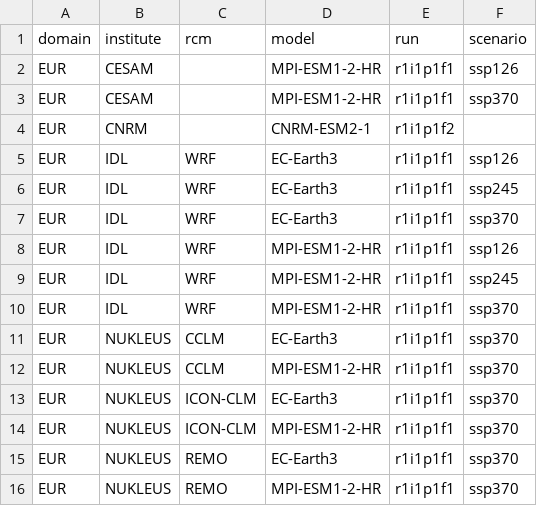
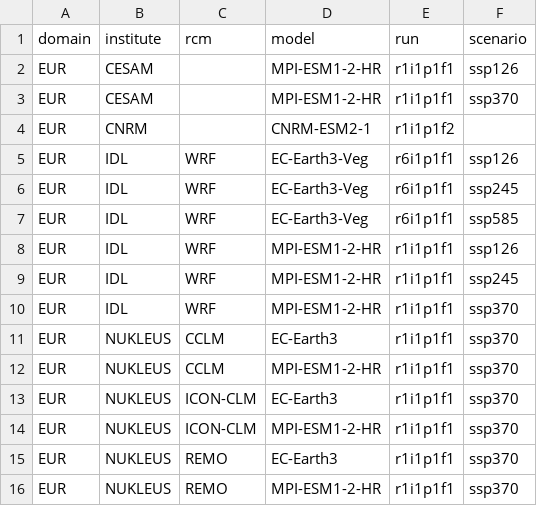
Before and after one commit to jesusff/cmip6-for-cordex, a CSV file: CMIP6_downscaling_commitments.csv, drawn as a sheet.

Commit message:
Update CMIP6_downscaling_commitments.csv

```diff
--- a/CMIP6_downscaling_commitments.csv
+++ b/CMIP6_downscaling_commitments.csv
@@ -4,5 +4,5 @@ EUR,CESAM,,MPI-ESM1-2-HR,r1i1p1f1,ssp370
 EUR,CNRM,,CNRM-ESM2-1,r1i1p1f2,
-EUR,IDL,WRF,EC-Earth3,r1i1p1f1,ssp126
-EUR,IDL,WRF,EC-Earth3,r1i1p1f1,ssp245
-EUR,IDL,WRF,EC-Earth3,r1i1p1f1,ssp370
+EUR,IDL,WRF,EC-Earth3-Veg,r6i1p1f1,ssp126
+EUR,IDL,WRF,EC-Earth3-Veg,r6i1p1f1,ssp245
+EUR,IDL,WRF,EC-Earth3-Veg,r6i1p1f1,ssp585
 EUR,IDL,WRF,MPI-ESM1-2-HR,r1i1p1f1,ssp126
```
